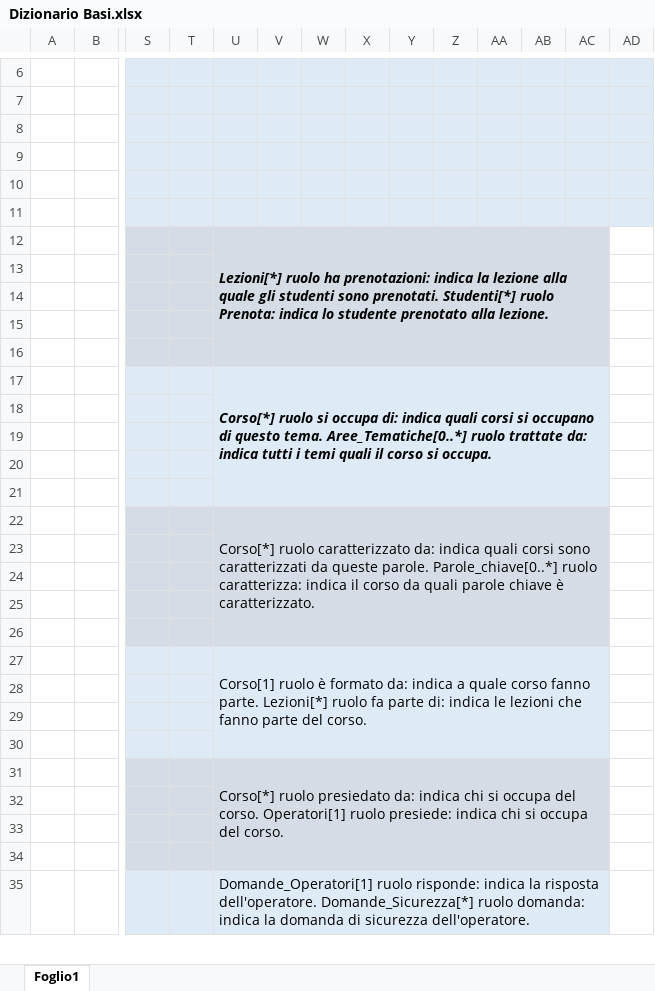
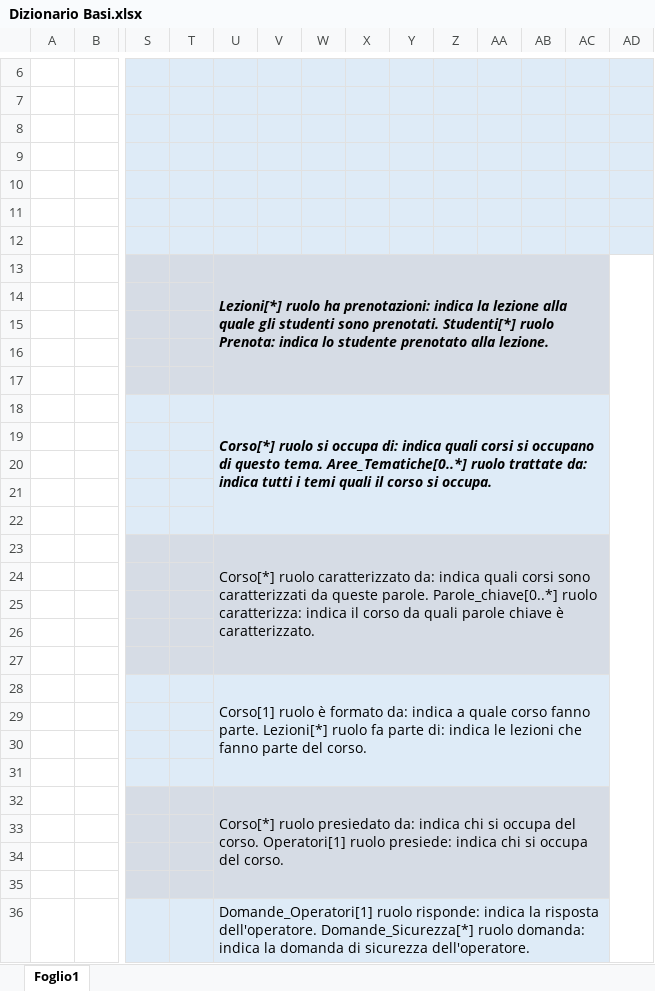
Before and after one commit to DarioUNINA/Progetto-Franzese-Antonelli, an Excel workbook: DocumentazioneBD/Dizionario Basi.xlsx, sheet Foglio1, drawn as a sheet; only a part is shown, gaps mark what is left out; values as stored, in another font and other column widths than the file's, no borders; addresses are those after the commit; rows hold the shown columns only; the diff names each change by its address in the sheet, - before the commit and + after, or states it on an @@ line.

Commit message:
documentazione di dizionario e Schema Logico.txt

```diff
--- a/DocumentazioneBD/Dizionario Basi.xlsx (sheet Foglio1)
+++ b/DocumentazioneBD/Dizionario Basi.xlsx (sheet Foglio1)
+row 9: (empty)
+AD13:AD43 merged
```
Also changed, not shown: 1 other file.
